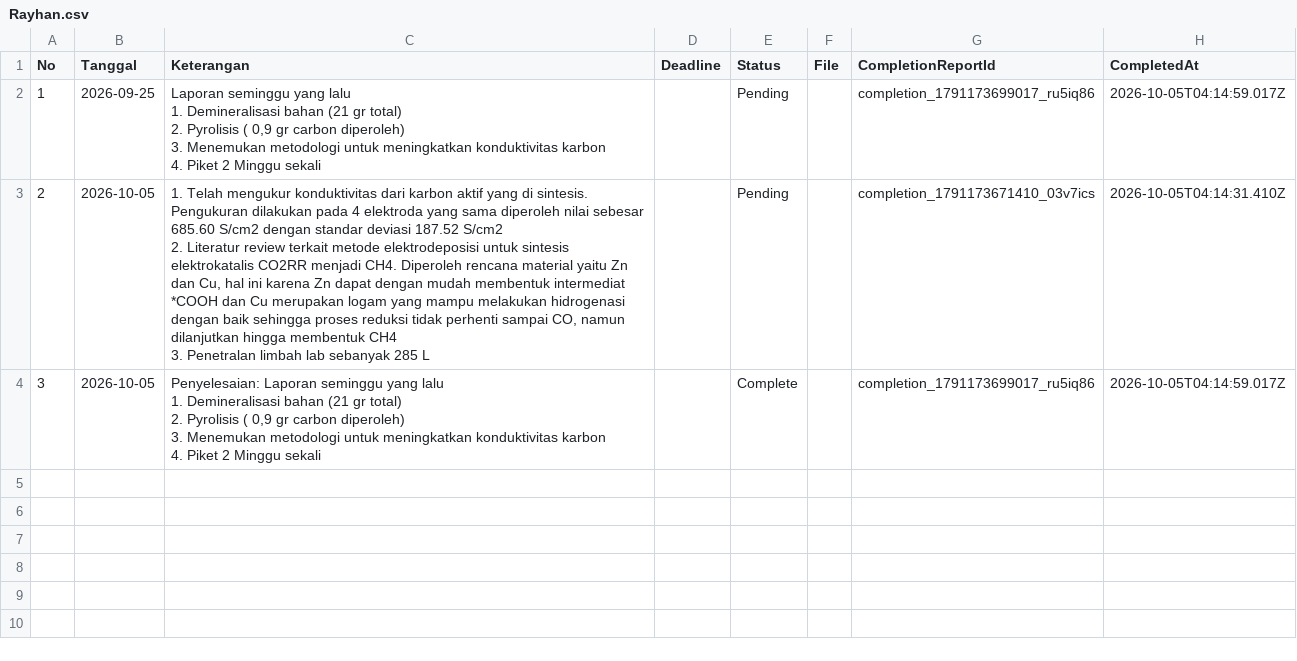
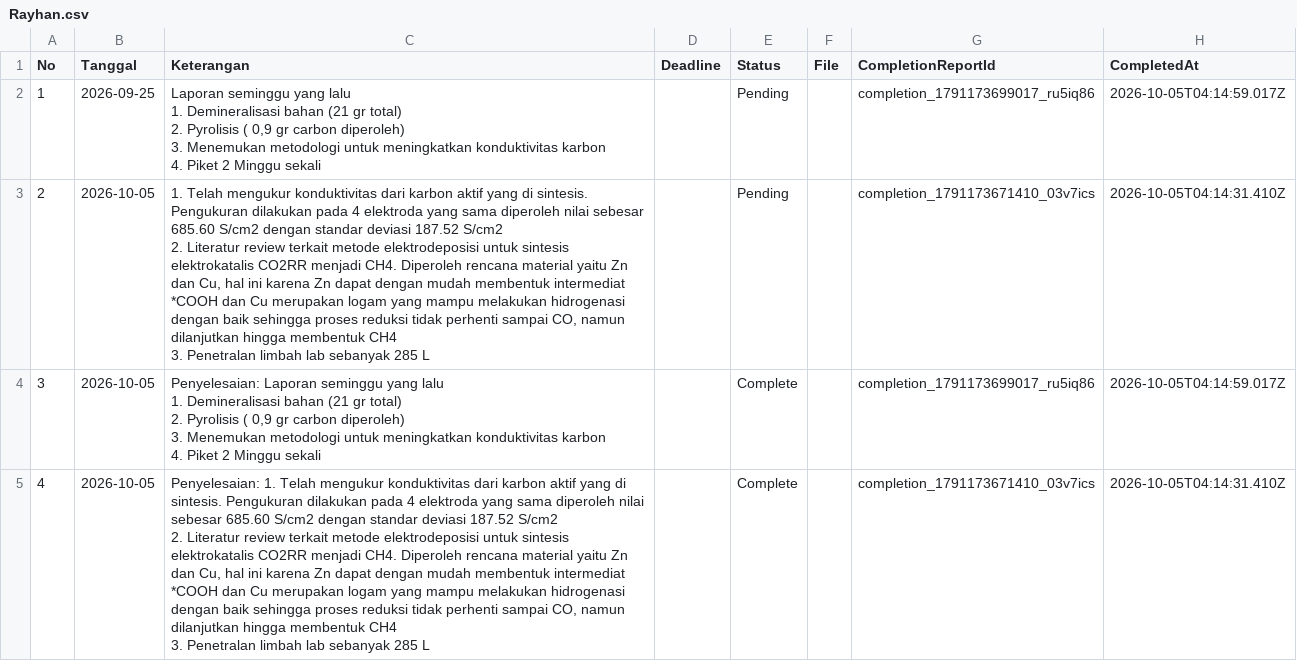
Before and after one commit to adranaryanto/nsg.app, a CSV file: data/Rayhan.csv, drawn as a sheet.

Commit message:
Update status laporan Rayhan

```diff
--- a/data/Rayhan.csv
+++ b/data/Rayhan.csv
@@ -14 +14,4 @@ No,Tanggal,Keterangan,Deadline,Status,File,CompletionReportId,CompletedAt
 4. Piket 2 Minggu sekali",,Complete,,completion_1791173699017_ru5iq86,2026-10-05T04:14:59.017Z
+4,2026-10-05,"Penyelesaian: 1. Telah mengukur konduktivitas dari karbon aktif yang di sintesis. Pengukuran dilakukan pada 4 elektroda yang sama diperoleh nilai sebesar 685.60 S/cm2 dengan standar deviasi 187.52 S/cm2
+2. Literatur review terkait metode elektrodeposisi untuk sintesis elektrokatalis CO2RR menjadi CH4. Diperoleh rencana material yaitu Zn dan Cu, hal ini karena Zn dapat dengan mudah membentuk intermediat *COOH dan Cu merupakan logam yang mampu melakukan hidrogenasi dengan baik sehingga proses reduksi tidak perhenti sampai CO, namun dilanjutkan hingga membentuk CH4
+3. Penetralan limbah lab sebanyak 285 L",,Complete,,completion_1791173671410_03v7ics,2026-10-05T04:14:31.410Z
```
